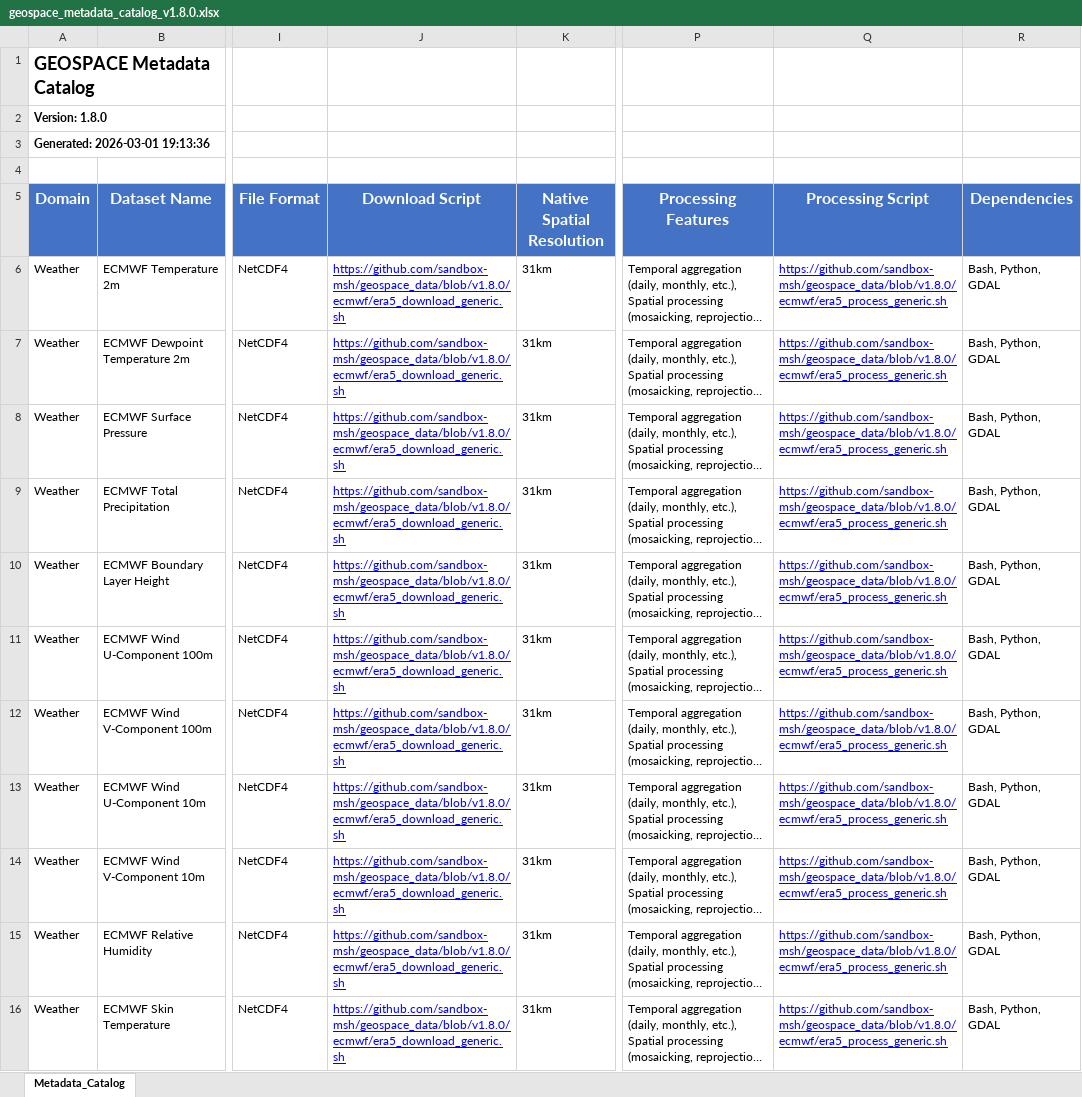
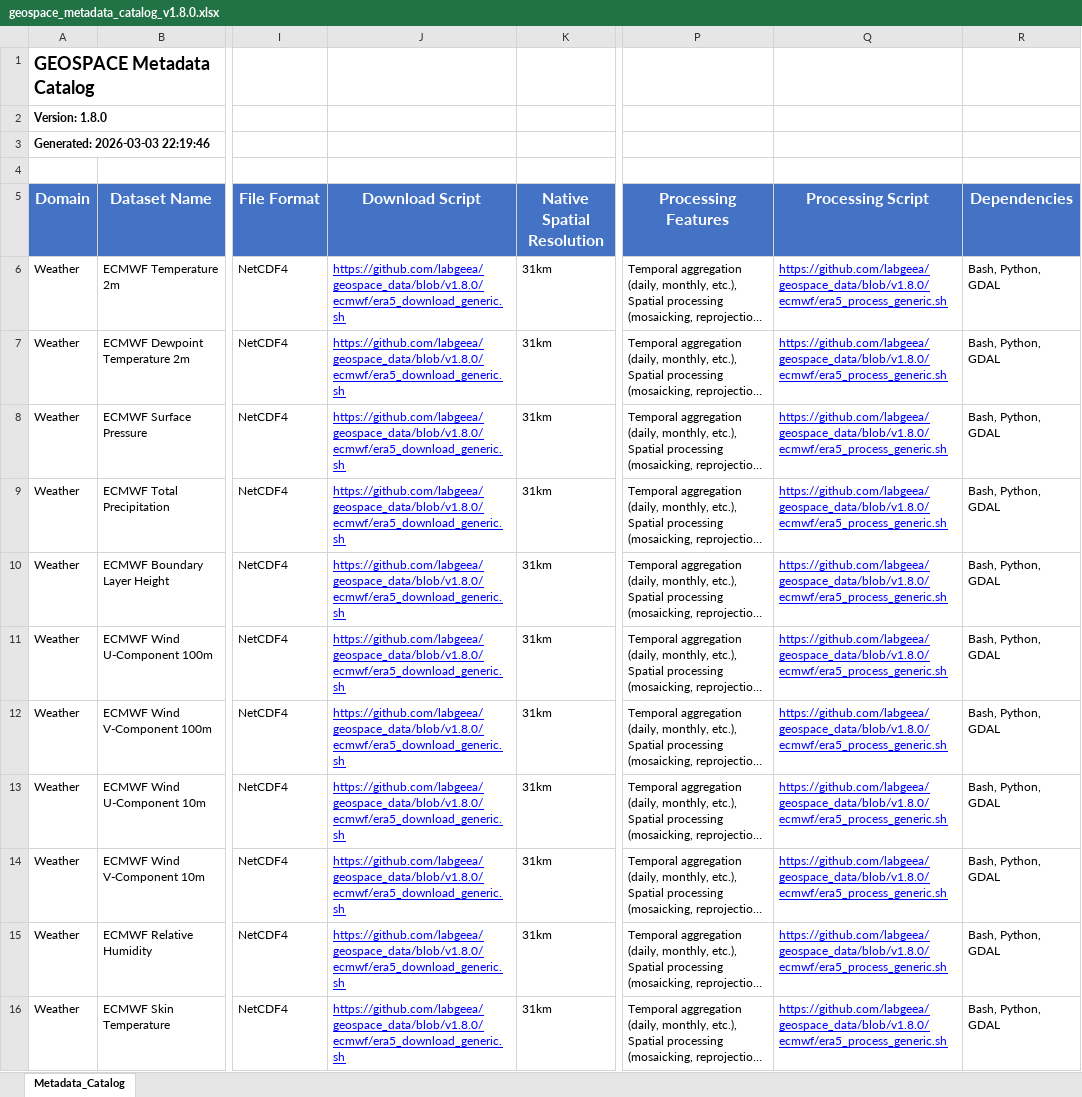
Before and after one commit to labgeea/geospace_data, an Excel workbook: catalog/geospace_metadata_catalog_v1.8.0.xlsx, sheet Metadata_Catalog, drawn as a sheet; only a part is shown, gaps mark what is left out; long unchanged cells end in …; values as stored, in another font and other column widths than the file's, no borders; the diff covers the shown part only; the diff names each change by its address in the sheet, - before the commit and + after, or states it on an @@ line.

Commit message:
fix: Regenerate v1.8.0 Excel catalog with labgeea URLs

```diff
--- a/catalog/geospace_metadata_catalog_v1.8.0.xlsx (sheet Metadata_Catalog)
+++ b/catalog/geospace_metadata_catalog_v1.8.0.xlsx (sheet Metadata_Catalog)
-A3 (Domain): Generated: 2026-03-01 19:13:36
+A3 (Domain): Generated: 2026-03-03 22:19:46
-J6:J16 (Download Script): https://github.com/sandbox-msh/geospace_data/blob/v1.8.0/ecmwf/era5_download_generic.sh
+J6:J16 (Download Script): https://github.com/labgeea/geospace_data/blob/v1.8.0/ecmwf/era5_download_generic.sh
-Q6:Q16 (Processing Script): https://github.com/sandbox-msh/geospace_data/blob/v1.8.0/ecmwf/era5_process_generic.sh
+Q6:Q16 (Processing Script): https://github.com/labgeea/geospace_data/blob/v1.8.0/ecmwf/era5_process_generic.sh
```
Also changed, not shown: 273 edited cells elsewhere in this sheet.
